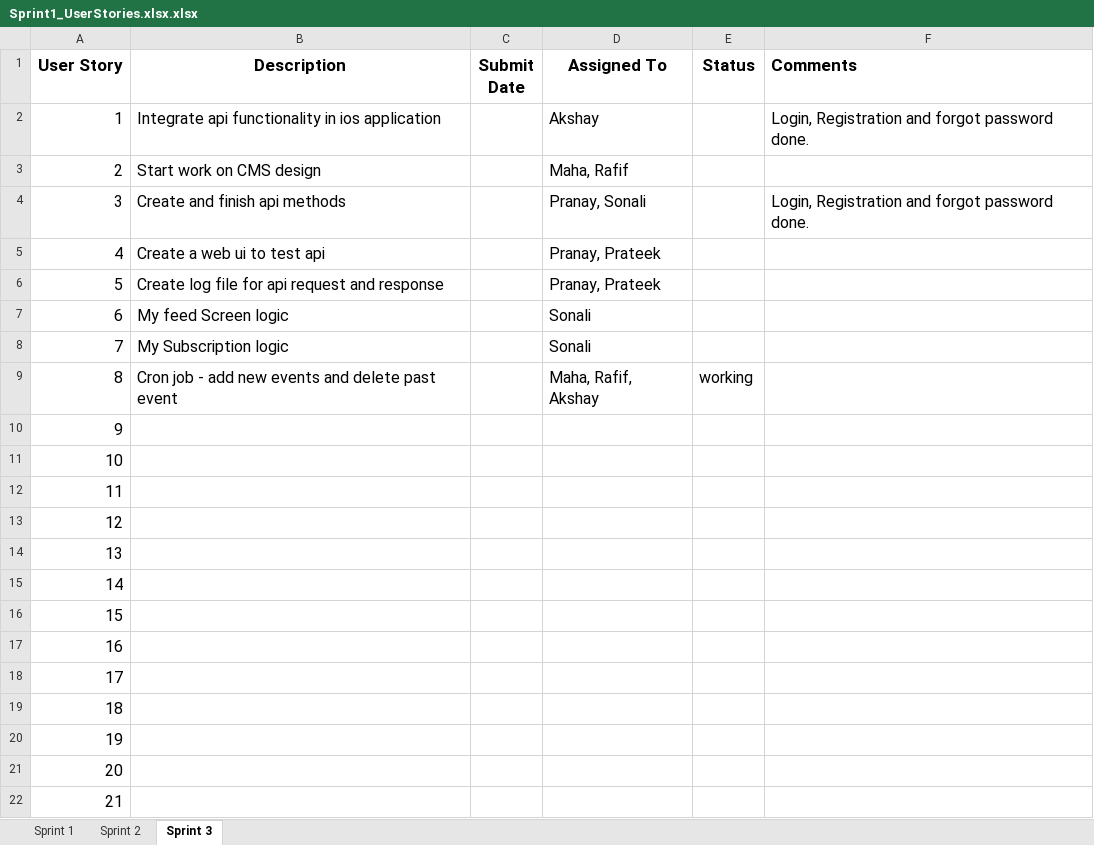
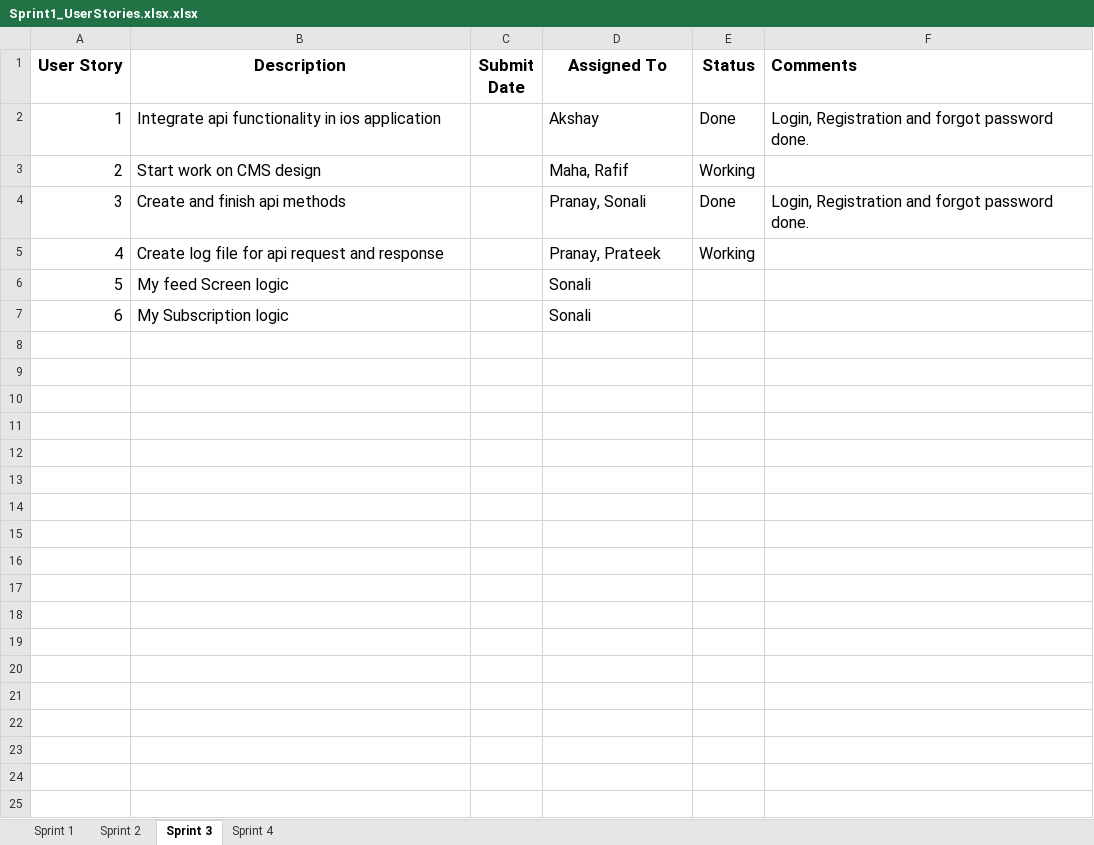
Before and after one commit to akshya672222/SSW690, an Excel workbook: Sprint1_UserStories.xlsx.xlsx, sheet Sprint 3, drawn as a sheet; values as stored, in another font and other column widths than the file's, no borders; removed rows and columns are numbered as before the commit, all else as after; the diff names each change by its address in the sheet, - before the commit and + after, or states it on an @@ line.

Commit message:
Worked on getting events from api, filter on events and show events page

```diff
--- a/Sprint1_UserStories.xlsx.xlsx (sheet Sprint 3)
+++ b/Sprint1_UserStories.xlsx.xlsx (sheet Sprint 3)
+sheet tab: Sprint 4
-E2 (Status): (empty)
+E2 (Status): Done
-E3 (Status): (empty)
+E3 (Status): Working
-E4 (Status): (empty)
+E4 (Status): Done
-row 5: 4 | Create a web ui to test api |  | Pranay, Prateek
@@ column A (User Story) renumbered between rows 5 and 7 @@
-E5 (Status): (empty)
+E5 (Status): Working
-row 9: 8 | Cron job - add new events and delete past event |  | Maha, Rafif, Akshay | working
-row 10: 9
-row 11: 10
-row 12: 11
-row 13: 12
-row 14: 13
-row 15: 14
-row 16: 15
-row 17: 16
-row 18: 17
-row 19: 18
-row 20: 19
-row 21: 20
-row 22: 21
```
Also changed, not shown: charts or pictures, 12 other files.
